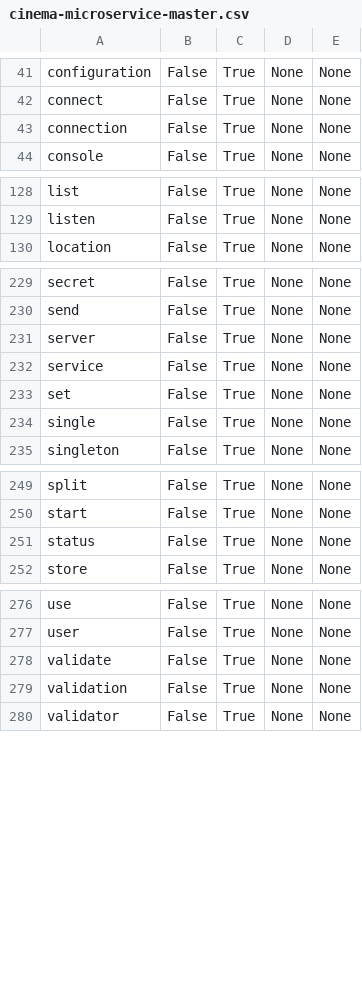
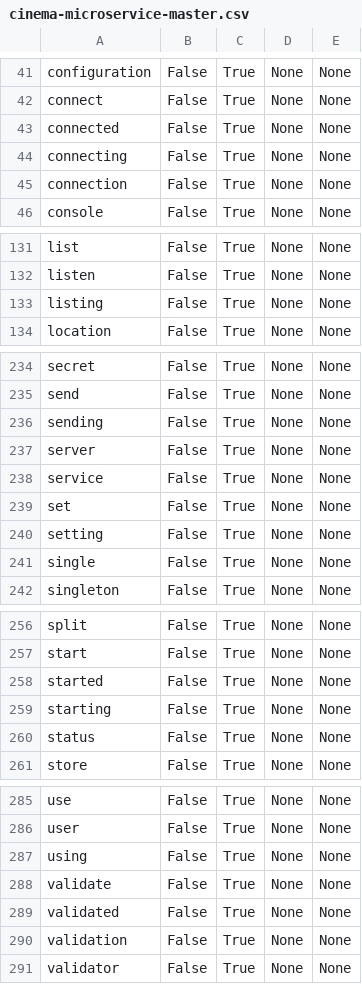
Before and after one commit to henrotta/concepts-analysis-text-retrieval, a CSV file: results_csv/cinema-microservice-master.csv, drawn as a sheet; only a part is shown, gaps mark what is left out; the diff covers the shown part only; the diff names each change by its address in the sheet, - before the commit and + after, or states it on an @@ line.

```diff
--- a/results_csv/cinema-microservice-master.csv
+++ b/results_csv/cinema-microservice-master.csv
+row 43: connected | False | True | None | None
+row 44: connecting | False | True | None | None
+row 133: listing | False | True | None | None
+row 236: sending | False | True | None | None
+row 240: setting | False | True | None | None
+row 258: started | False | True | None | None
+row 259: starting | False | True | None | None
+row 287: using | False | True | None | None
+row 289: validated | False | True | None | None
```
Also changed, not shown: 8 added rows, 5 removed rows and 16 edited cells elsewhere in this file, results_csv/robot-shop-master.csv, results_matrix/cinema-microservice-master_occurrence.csv, 16 other files.
